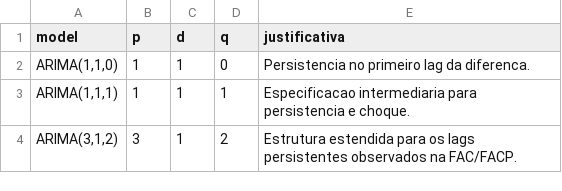
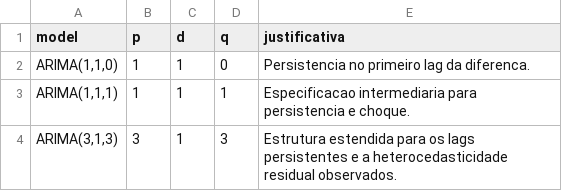
Before and after one commit to fcarva/cauchi, a CSV file: output/tables/q3_candidatos.csv, drawn as a sheet.

```diff
--- a/output/tables/q3_candidatos.csv
+++ b/output/tables/q3_candidatos.csv
@@ -3,2 +3,2 @@ model,p,d,q,justificativa
 "ARIMA(1,1,1)",1,1,1,Especificacao intermediaria para persistencia e choque.
-"ARIMA(3,1,2)",3,1,2,Estrutura estendida para os lags persistentes observados na FAC/FACP.
+"ARIMA(3,1,3)",3,1,3,Estrutura estendida para os lags persistentes e a heterocedasticidade residual observados.
```
Also changed, not shown: data/processed/serie_diaria.csv, output/tables/q4_estimacao_modelos.csv, 27 other files.
